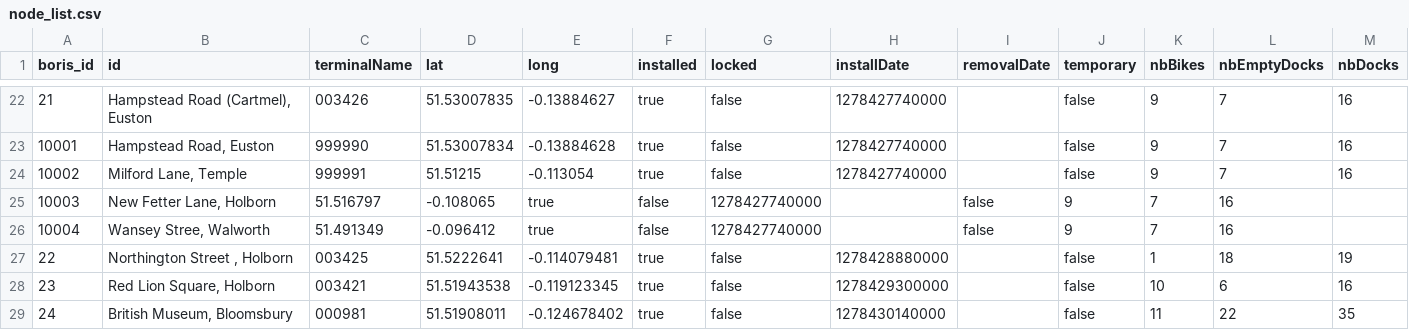
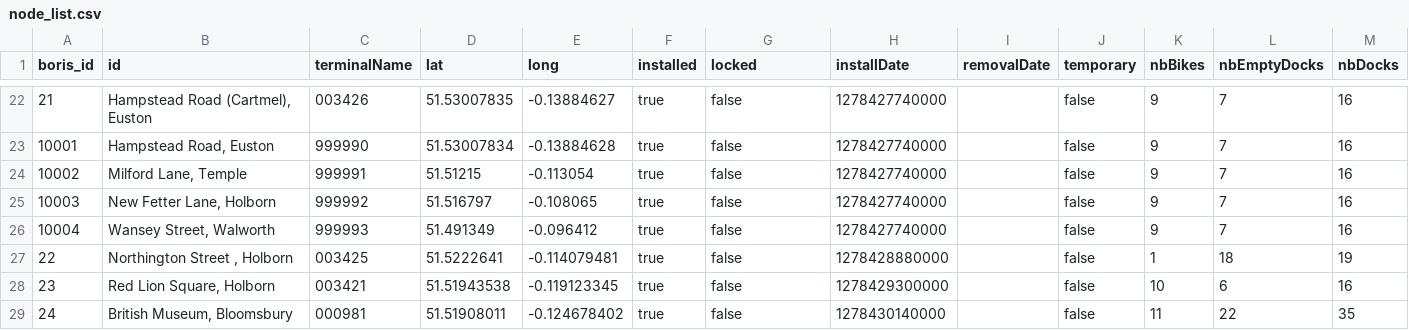
Before and after one commit to eldritch-elbow/barclay-viz, a CSV file: gephi_project/node_list.csv, drawn as a sheet; only a part is shown, gaps mark what is left out.

```diff
--- a/gephi_project/node_list.csv
+++ b/gephi_project/node_list.csv
@@ -24,4 +24,4 @@ boris_id,id,terminalName,lat,long,installed,locked,installDate,removalDate,tempo
 10002,"Milford Lane, Temple",999991,51.51215,-0.113054,true,false,1278427740000,"",false,9,7,16
-10003,"New Fetter Lane, Holborn",51.516797,-0.108065,true,false,1278427740000,"",false,9,7,16
-10004,"Wansey Stree, Walworth",51.491349,-0.096412,true,false,1278427740000,"",false,9,7,16
+10003,"New Fetter Lane, Holborn",999992,51.516797,-0.108065,true,false,1278427740000,"",false,9,7,16
+10004,"Wansey Street, Walworth",999993,51.491349,-0.096412,true,false,1278427740000,"",false,9,7,16
 22,"Northington Street , Holborn",003425,51.5222641,-0.114079481,true,false,1278428880000,"",false,1,18,19
```
Also changed, not shown: 12 other files.
